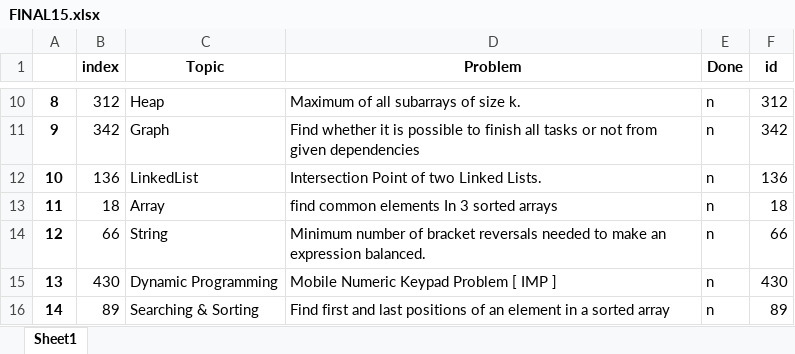
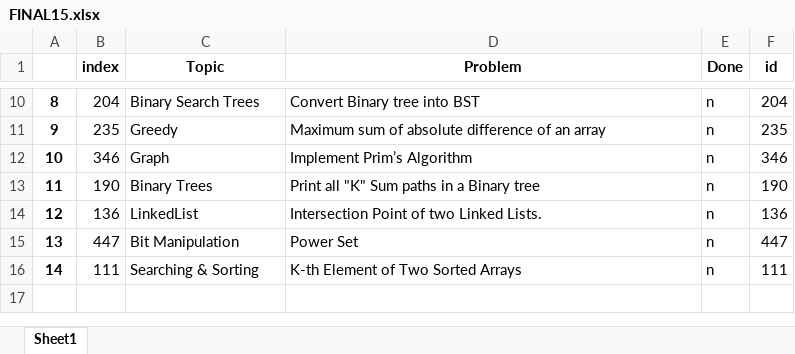
Before and after one commit to TanmayVig/Question-Picker, an Excel workbook: FINAL15.xlsx, sheet Sheet1, drawn as a sheet; only a part is shown, gaps mark what is left out; values as stored, in another font and other column widths than the file's, no borders; the diff covers the shown part only; the diff names each change by its address in the sheet, - before the commit and + after, or states it on an @@ line.

```diff
--- a/FINAL15.xlsx (sheet Sheet1)
+++ b/FINAL15.xlsx (sheet Sheet1)
-B10 (index): 312
+B10 (index): 204
-C10 (Topic): Heap
+C10 (Topic): Binary Search Trees
-D10 (Problem): Maximum of all subarrays of size k.
+D10 (Problem): Convert Binary tree into BST
-F10 (id): 312
+F10 (id): 204
-B11 (index): 342
+B11 (index): 235
-C11 (Topic): Graph
+C11 (Topic): Greedy
-D11 (Problem): Find whether it is possible to finish all tasks or not from given dependencies
+D11 (Problem): Maximum sum of absolute difference of an array
-F11 (id): 342
+F11 (id): 235
-B12 (index): 136
+B12 (index): 346
-C12 (Topic): LinkedList
+C12 (Topic): Graph
-D12 (Problem): Intersection Point of two Linked Lists.
+D12 (Problem): Implement Prim’s Algorithm
-F12 (id): 136
+F12 (id): 346
-B13 (index): 18
+B13 (index): 190
-C13 (Topic): Array
+C13 (Topic): Binary Trees
-D13 (Problem): find common elements In 3 sorted arrays
+D13 (Problem): Print all "K" Sum paths in a Binary tree
-F13 (id): 18
+F13 (id): 190
-B14 (index): 66
+B14 (index): 136
-C14 (Topic): String
+C14 (Topic): LinkedList
-D14 (Problem): Minimum number of bracket reversals needed to make an expression balanced.
+D14 (Problem): Intersection Point of two Linked Lists.
-F14 (id): 66
+F14 (id): 136
-B15 (index): 430
+B15 (index): 447
-C15 (Topic): Dynamic Programming
+C15 (Topic): Bit Manipulation
-D15 (Problem): Mobile Numeric Keypad Problem [ IMP ]
+D15 (Problem): Power Set
-F15 (id): 430
+F15 (id): 447
-B16 (index): 89
+B16 (index): 111
-D16 (Problem): Find first and last positions of an element in a sorted array
+D16 (Problem): K-th Element of Two Sorted Arrays
-F16 (id): 89
+F16 (id): 111
```
Also changed, not shown: 32 edited cells elsewhere in this sheet, 2 other files.
